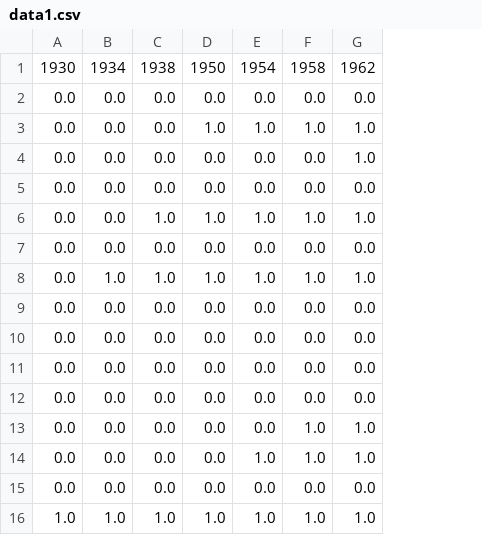
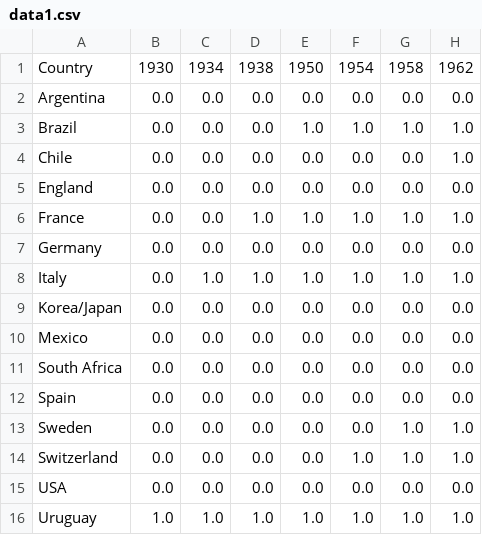
Before and after one commit to Hugox96/Analise_Copas, a CSV file: data1.csv, drawn as a sheet; only a part is shown; the diff names each change by its address in the sheet, - before the commit and + after, or states it on an @@ line.

```diff
--- a/data1.csv
+++ b/data1.csv
+column A, rows 1-16: Country | Argentina | Brazil | Chile | England | France | Germany | Italy | Korea/Japan | Mexico | South Africa | Spain | Sweden | Switzerland | USA | Uruguay
```
Also changed, not shown: 1 other file.
